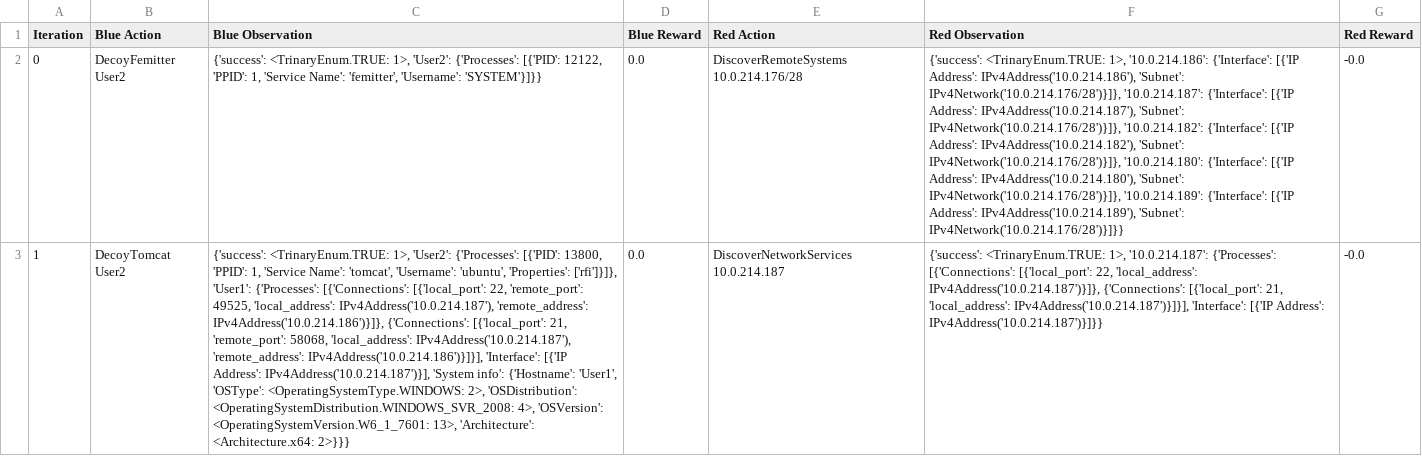
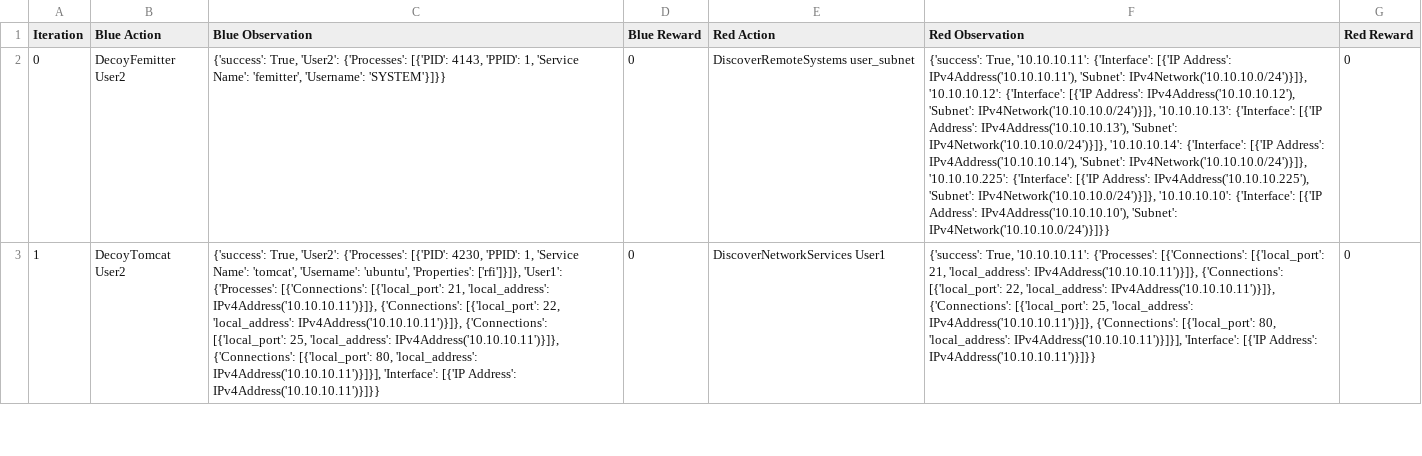
Before and after one commit to CASTLEGym/CybORG, a CSV file: RAMPART_CybORG_EMU/CybORG/CybORG/cage-2-cardiff/data/dummy_data.csv, drawn as a sheet; only a part is shown; the diff covers the shown part only; the diff names each change by its address in the sheet, - before the commit and + after, or states it on an @@ line.

Commit message:
Logging consistency using Username space

```diff
--- a/RAMPART_CybORG_EMU/CybORG/CybORG/cage-2-cardiff/data/dummy_data.csv
+++ b/RAMPART_CybORG_EMU/CybORG/CybORG/cage-2-cardiff/data/dummy_data.csv
-C2 (Blue Observation): {'success': <TrinaryEnum.TRUE: 1>, 'User2': {'Processes': [{'PID': 12122, 'PPID': 1,…
+C2 (Blue Observation): {'success': True, 'User2': {'Processes': [{'PID': 4143, 'PPID': 1,…
-D2:D3 (Blue Reward): 0.0
+D2:D3 (Blue Reward): 0
-E2 (Red Action): DiscoverRemoteSystems 10.0.214.176/28
+E2 (Red Action): DiscoverRemoteSystems user_subnet
-F2 (Red Observation): {'success': <TrinaryEnum.TRUE: 1>, '10.0.214.186': {'Interface': [{'IP Address': IPv4Address('10.0.214.186'), 'Subnet': IPv4Network('10.0.214.176/28')}]}, '10.0.214.187': {'Interface': [{'IP Address': IPv4Address('10.0.214.187'), 'Subnet': IPv4Network('10.0.214.176/28')}]}, '10.0.214.182': {'Interface': [{'IP Address': IPv4Address('10.0.214.182'), 'Subnet': IPv4Network('10.0.214.176/28')}]}, '10.0.214.180': {'Interface': [{'IP Address': IPv4Address('10.0.214.180'), 'Subnet': IPv4Network('10.0.214.176/28')}]}, '10.0.214.189': {'Interface': [{'IP Address': IPv4Address('10.0.214.189'), 'Subnet': IPv4Network('10.0.214.176/28')}]}}
+F2 (Red Observation): {'success': True, '10.10.10.11': {'Interface': [{'IP Address': IPv4Address('10.10.10.11'), 'Subnet': IPv4Network('10.10.10.0/24')}]}, '10.10.10.12': {'Interface': [{'IP Address': IPv4Address('10.10.10.12'), 'Subnet': IPv4Network('10.10.10.0/24')}]}, '10.10.10.13': {'Interface': [{'IP Address': IPv4Address('10.10.10.13'), 'Subnet': IPv4Network('10.10.10.0/24')}]}, '10.10.10.14': {'Interface': [{'IP Address': IPv4Address('10.10.10.14'), 'Subnet': IPv4Network('10.10.10.0/24')}]}, '10.10.10.225': {'Interface': [{'IP Address': IPv4Address('10.10.10.225'), 'Subnet': IPv4Network('10.10.10.0/24')}]}, '10.10.10.10': {'Interface': [{'IP Address': IPv4Address('10.10.10.10'), 'Subnet': IPv4Network('10.10.10.0/24')}]}}
-G2:G3 (Red Reward): -0.0
+G2:G3 (Red Reward): 0
-C3 (Blue Observation): {'success': <TrinaryEnum.TRUE: 1>, 'User2': {'Processes': [{'PID': 13800, 'PPID': 1, 'Service Name': 'tomcat', 'Username': 'ubuntu', 'Properties': ['rfi']}]}, 'User1': {'Processes': [{'Connections': [{'local_port': 22, 'remote_port': 49525, 'local_address': IPv4Address('10.0.214.187'), 'remote_address': IPv4Address('10.0.214.186')}]}, {'Connections': [{'local_port': 21, 'remote_port': 58068, 'local_address': IPv4Address('10.0.214.187'), 'remote_address': IPv4Address('10.0.214.186')}]}], 'Interface': [{'IP Address': IPv4Address('10.0.214.187')}], 'System info': {'Hostname': 'User1', 'OSType': <OperatingSystemType.WINDOWS: 2>, 'OSDistribution': <OperatingSystemDistribution.WINDOWS_SVR_2008: 4>, 'OSVersion': <OperatingSystemVersion.W6_1_7601: 13>, 'Architecture': <Architecture.x64: 2>}}}
+C3 (Blue Observation): {'success': True, 'User2': {'Processes': [{'PID': 4230, 'PPID': 1, 'Service Name': 'tomcat', 'Username': 'ubuntu', 'Properties': ['rfi']}]}, 'User1': {'Processes': [{'Connections': [{'local_port': 21, 'local_address': IPv4Address('10.10.10.11')}]}, {'Connections': [{'local_port': 22, 'local_address': IPv4Address('10.10.10.11')}]}, {'Connections': [{'local_port': 25, 'local_address': IPv4Address('10.10.10.11')}]}, {'Connections': [{'local_port': 80, 'local_address': IPv4Address('10.10.10.11')}]}], 'Interface': [{'IP Address': IPv4Address('10.10.10.11')}]}}
-E3 (Red Action): DiscoverNetworkServices 10.0.214.187
+E3 (Red Action): DiscoverNetworkServices User1
-F3 (Red Observation): {'success': <TrinaryEnum.TRUE: 1>, '10.0.214.187': {'Processes': [{'Connections': [{'local_port': 22, 'local_address': IPv4Address('10.0.214.187')}]}, {'Connections': [{'local_port': 21, 'local_address': IPv4Address('10.0.214.187')}]}], 'Interface': [{'IP Address': IPv4Address('10.0.214.187')}]}}
+F3 (Red Observation): {'success': True, '10.10.10.11': {'Processes': [{'Connections': [{'local_port': 21, 'local_address': IPv4Address('10.10.10.11')}]}, {'Connections': [{'local_port': 22, 'local_address': IPv4Address('10.10.10.11')}]}, {'Connections': [{'local_port': 25, 'local_address': IPv4Address('10.10.10.11')}]}, {'Connections': [{'local_port': 80, 'local_address': IPv4Address('10.10.10.11')}]}], 'Interface': [{'IP Address': IPv4Address('10.10.10.11')}]}}
```
Also changed, not shown: 10 edited cells elsewhere in this file, 1 other file.
